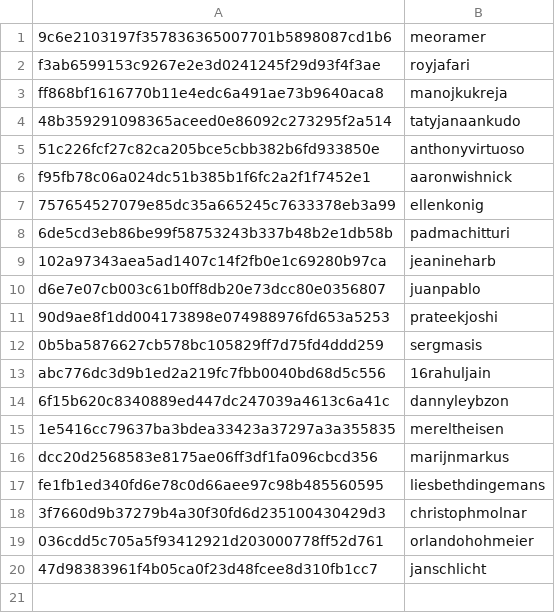
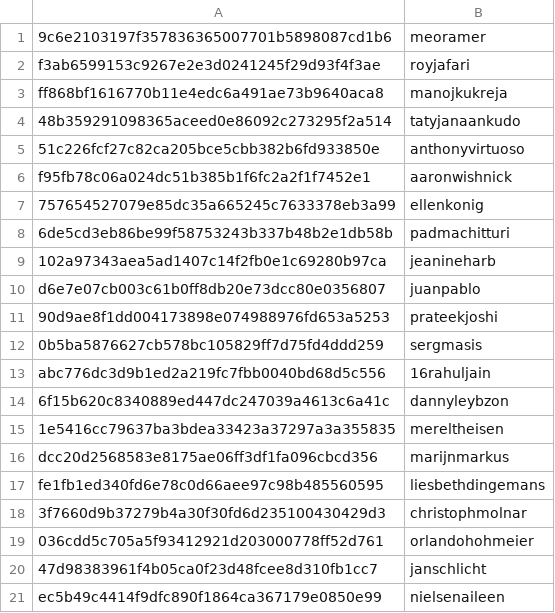
Before and after one commit to RevathyRamalingam/datatalksclub.github.io, a CSV file: scripts/data/hashes.csv, drawn as a sheet.

```diff
--- a/scripts/data/hashes.csv
+++ b/scripts/data/hashes.csv
@@ -20 +20,2 @@ fe1fb1ed340fd6e78c0d66aee97c98b485560595,liesbethdingemans
 47d98383961f4b05ca0f23d48fcee8d310fb1cc7,janschlicht
+ec5b49c4414f9dfc890f1864ca367179e0850e99,nielsenaileen
```
Also changed, not shown: 7 other files.
